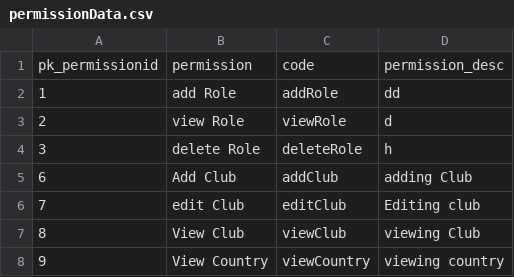
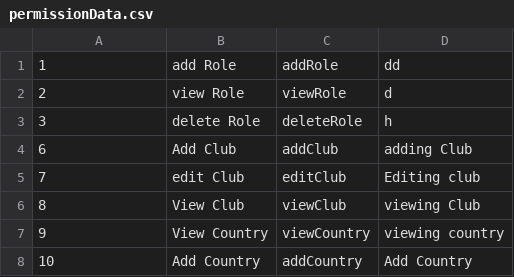
Before and after one commit to jkumwenda/AGP, a CSV file: permissionData.csv, drawn as a sheet; only a part is shown; the shorter side is filled out with more unchanged rows; the diff names each change by its address in the sheet, - before the commit and + after, or states it on an @@ line.

```diff
--- a/permissionData.csv
+++ b/permissionData.csv
-row 1: pk_permissionid | permission | code | permission_desc
```
Also changed, not shown: 21 other files.
